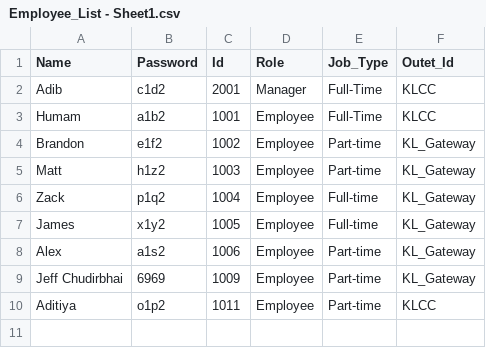
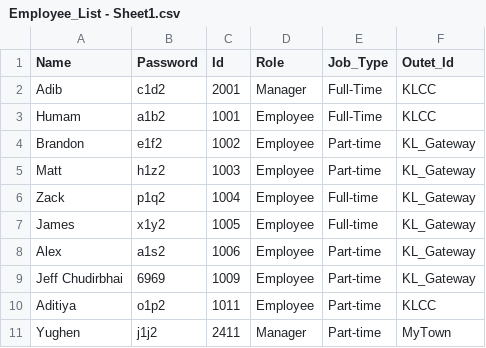
Before and after one commit to 25063087-tech/Store_Management_System, a CSV file: Files/Employee_List - Sheet1.csv, drawn as a sheet; the diff names each change by its address in the sheet, - before the commit and + after, or states it on an @@ line.

Commit message:
yughen

```diff
--- a/Files/Employee_List - Sheet1.csv
+++ b/Files/Employee_List - Sheet1.csv
+row 11: Yughen | j1j2 | 2411 | Manager | Part-time | MyTown
```
